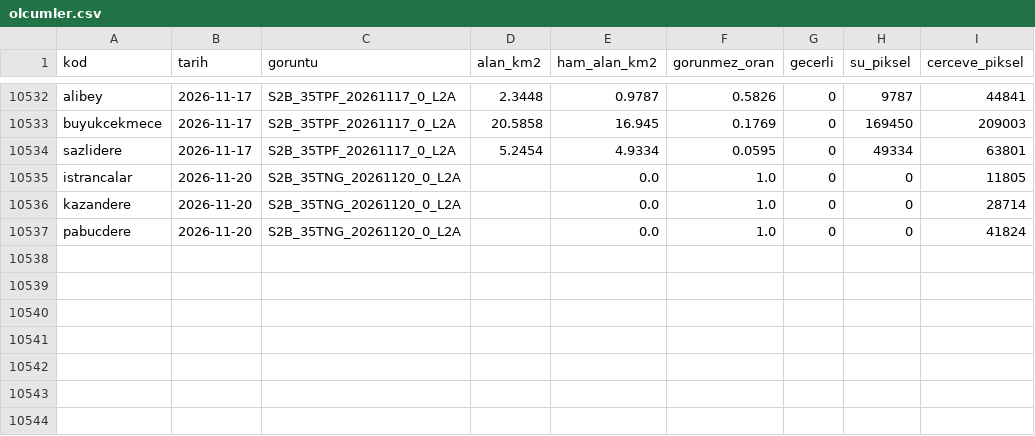
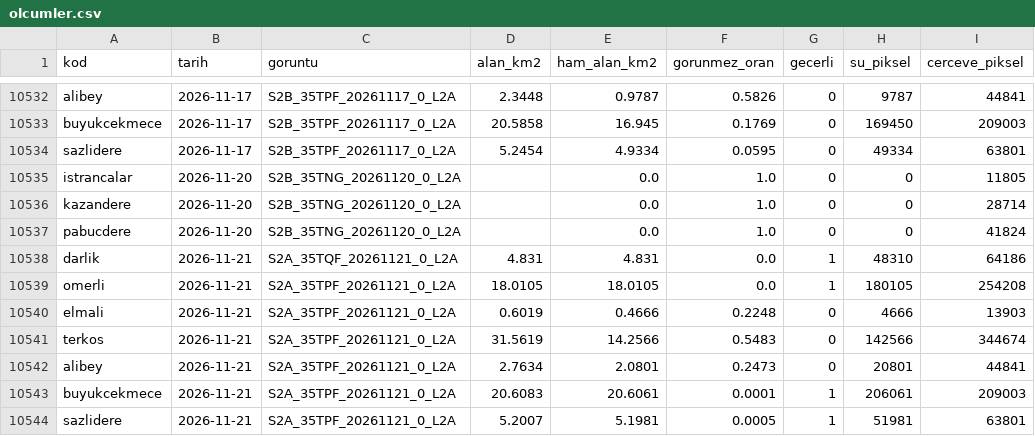
Before and after one commit to birtohum/barajlar-uzaydan, a CSV file: veri/olcumler.csv, drawn as a sheet; only a part is shown, gaps mark what is left out; the diff names each change by its address in the sheet, - before the commit and + after, or states it on an @@ line.

```diff
--- a/veri/olcumler.csv
+++ b/veri/olcumler.csv
+row 10538: darlik | 2026-11-21 | S2A_35TQF_20261121_0_L2A | 4.831 | 4.831 | 0.0 | 1 | 48310 | 64186
+row 10539: omerli | 2026-11-21 | S2A_35TPF_20261121_0_L2A | 18.0105 | 18.0105 | 0.0 | 1 | 180105 | 254208
+row 10540: elmali | 2026-11-21 | S2A_35TPF_20261121_0_L2A | 0.6019 | 0.4666 | 0.2248 | 0 | 4666 | 13903
+row 10541: terkos | 2026-11-21 | S2A_35TPF_20261121_0_L2A | 31.5619 | 14.2566 | 0.5483 | 0 | 142566 | 344674
+row 10542: alibey | 2026-11-21 | S2A_35TPF_20261121_0_L2A | 2.7634 | 2.0801 | 0.2473 | 0 | 20801 | 44841
+row 10543: buyukcekmece | 2026-11-21 | S2A_35TPF_20261121_0_L2A | 20.6083 | 20.6061 | 0.0001 | 1 | 206061 | 209003
+row 10544: sazlidere | 2026-11-21 | S2A_35TPF_20261121_0_L2A | 5.2007 | 5.1981 | 0.0005 | 1 | 51981 | 63801
```
Also changed, not shown: 14 other files.
